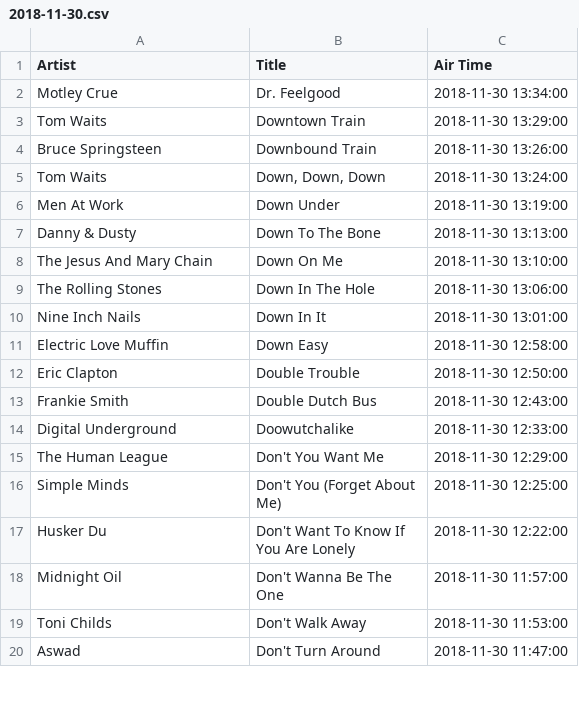
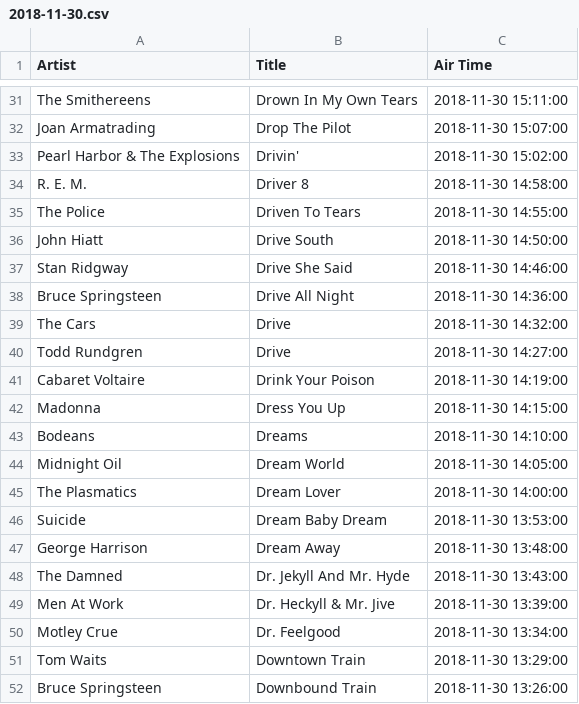
Before and after one commit to asudell/a2z, a CSV file: cache/playlists/2018-11-30.csv, drawn as a sheet; only a part is shown, gaps mark what is left out; the shorter side is filled out with more unchanged rows; the diff covers the shown part only; the diff names each change by its address in the sheet, - before the commit and + after, or states it on an @@ line.

```diff
--- a/cache/playlists/2018-11-30.csv
+++ b/cache/playlists/2018-11-30.csv
+row 31: The Smithereens | Drown In My Own Tears | 2018-11-30 15:11:00
+row 32: Joan Armatrading | Drop The Pilot | 2018-11-30 15:07:00
+row 33: Pearl Harbor & The Explosions | Drivin' | 2018-11-30 15:02:00
+row 34: R. E. M. | Driver 8 | 2018-11-30 14:58:00
+row 35: The Police | Driven To Tears | 2018-11-30 14:55:00
+row 36: John Hiatt | Drive South | 2018-11-30 14:50:00
+row 37: Stan Ridgway | Drive She Said | 2018-11-30 14:46:00
+row 38: Bruce Springsteen | Drive All Night | 2018-11-30 14:36:00
+row 39: The Cars | Drive | 2018-11-30 14:32:00
+row 40: Todd Rundgren | Drive | 2018-11-30 14:27:00
+row 41: Cabaret Voltaire | Drink Your Poison | 2018-11-30 14:19:00
+row 42: Madonna | Dress You Up | 2018-11-30 14:15:00
+row 43: Bodeans | Dreams | 2018-11-30 14:10:00
+row 44: Midnight Oil | Dream World | 2018-11-30 14:05:00
+row 45: The Plasmatics | Dream Lover | 2018-11-30 14:00:00
+row 46: Suicide | Dream Baby Dream | 2018-11-30 13:53:00
+row 47: George Harrison | Dream Away | 2018-11-30 13:48:00
+row 48: The Damned | Dr. Jekyll And Mr. Hyde | 2018-11-30 13:43:00
+row 49: Men At Work | Dr. Heckyll & Mr. Jive | 2018-11-30 13:39:00
```
Also changed, not shown: 29 added rows elsewhere in this file, data/80sA2Z.csv, data/80s_artist_durations.csv, 6 other files.
